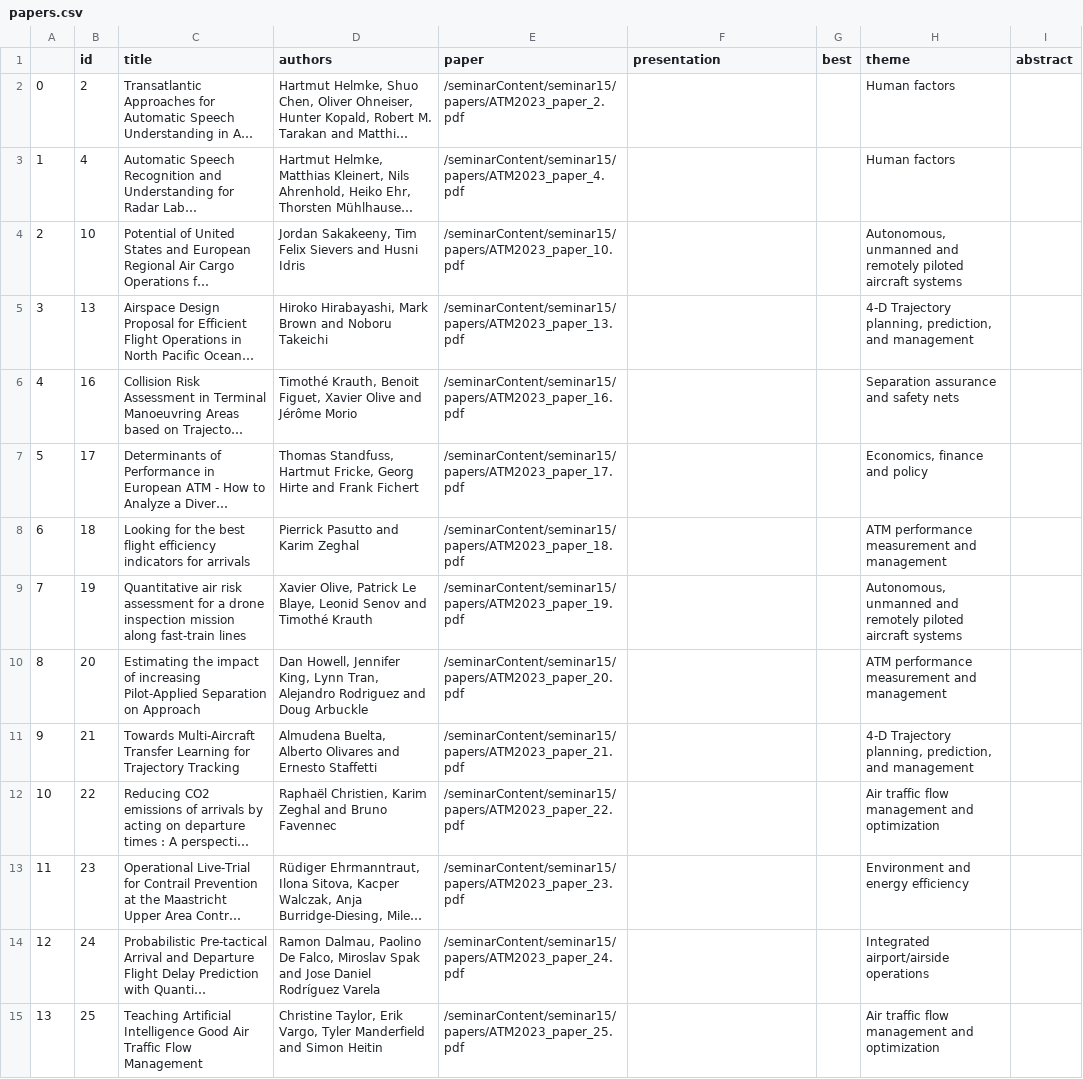
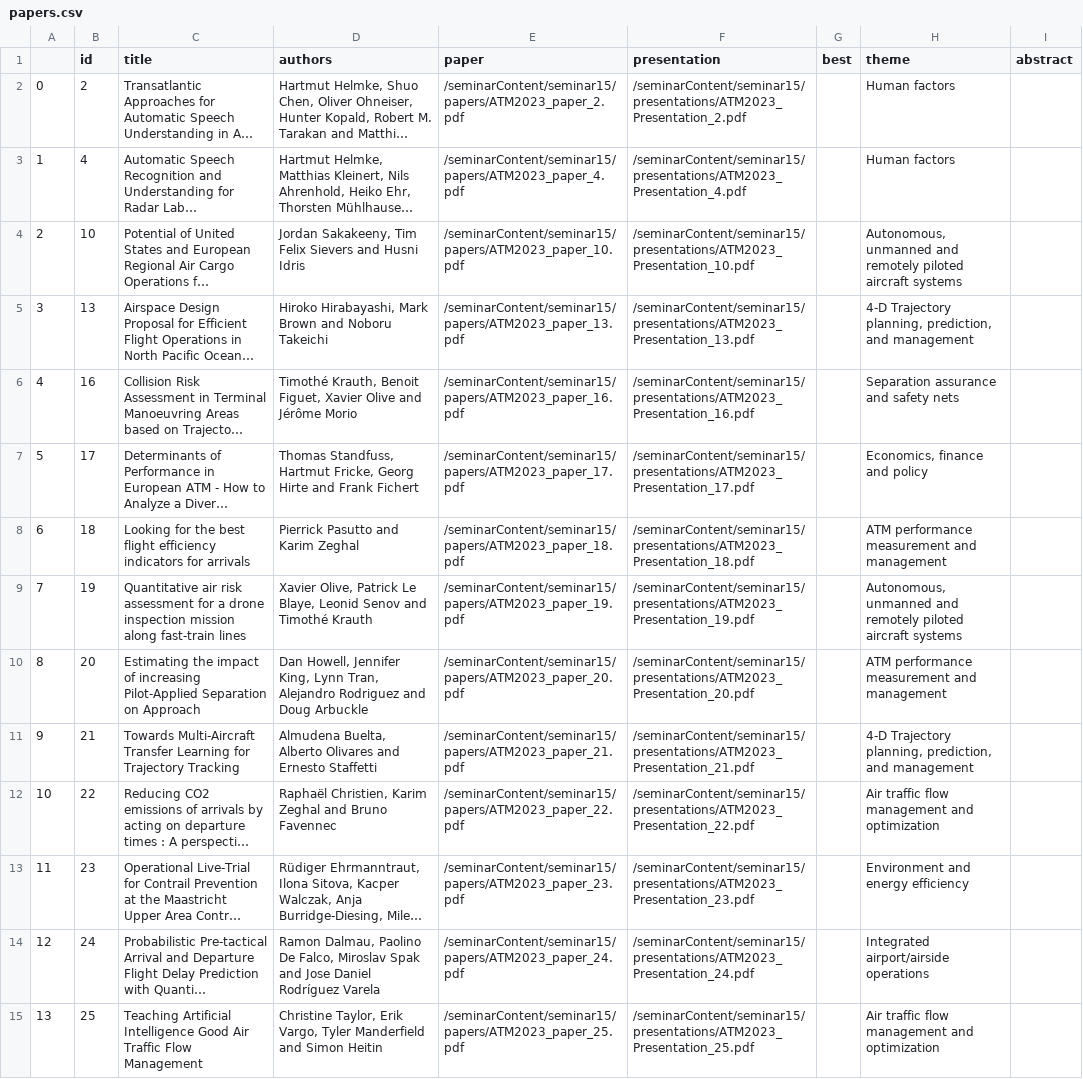
Before and after one commit to atmseminar-org/lektor-atmseminar-org, a CSV file: content/upcoming-seminar/papers-and-presentations/papers.csv, drawn as a sheet; only a part is shown; long unchanged cells end in …; the diff covers the shown part only; the diff names each change by its address in the sheet, - before the commit and + after, or states it on an @@ line.

Commit message:
Update of papers and presentations

```diff
--- a/content/upcoming-seminar/papers-and-presentations/papers.csv
+++ b/content/upcoming-seminar/papers-and-presentations/papers.csv
-F2 (presentation): (empty)
+F2 (presentation): /seminarContent/seminar15/presentations/ATM2023_Presentation_2.pdf
-F3 (presentation): (empty)
+F3 (presentation): /seminarContent/seminar15/presentations/ATM2023_Presentation_4.pdf
-F4 (presentation): (empty)
+F4 (presentation): /seminarContent/seminar15/presentations/ATM2023_Presentation_10.pdf
-F5 (presentation): (empty)
+F5 (presentation): /seminarContent/seminar15/presentations/ATM2023_Presentation_13.pdf
-F6 (presentation): (empty)
+F6 (presentation): /seminarContent/seminar15/presentations/ATM2023_Presentation_16.pdf
-F7 (presentation): (empty)
+F7 (presentation): /seminarContent/seminar15/presentations/ATM2023_Presentation_17.pdf
-F8 (presentation): (empty)
+F8 (presentation): /seminarContent/seminar15/presentations/ATM2023_Presentation_18.pdf
-F9 (presentation): (empty)
+F9 (presentation): /seminarContent/seminar15/presentations/ATM2023_Presentation_19.pdf
-F10 (presentation): (empty)
+F10 (presentation): /seminarContent/seminar15/presentations/ATM2023_Presentation_20.pdf
-F11 (presentation): (empty)
+F11 (presentation): /seminarContent/seminar15/presentations/ATM2023_Presentation_21.pdf
-F12 (presentation): (empty)
+F12 (presentation): /seminarContent/seminar15/presentations/ATM2023_Presentation_22.pdf
-F13 (presentation): (empty)
+F13 (presentation): /seminarContent/seminar15/presentations/ATM2023_Presentation_23.pdf
-F14 (presentation): (empty)
+F14 (presentation): /seminarContent/seminar15/presentations/ATM2023_Presentation_24.pdf
-F15 (presentation): (empty)
+F15 (presentation): /seminarContent/seminar15/presentations/ATM2023_Presentation_25.pdf
```
Also changed, not shown: 27 edited cells elsewhere in this file, 1 other file.
